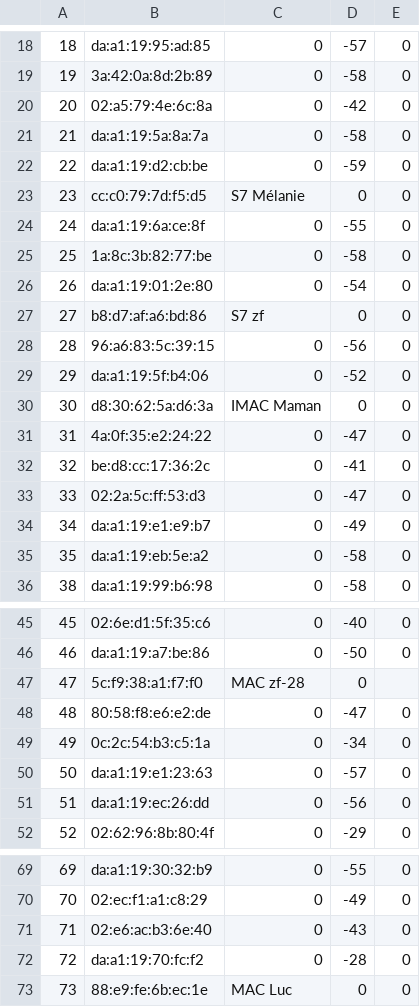
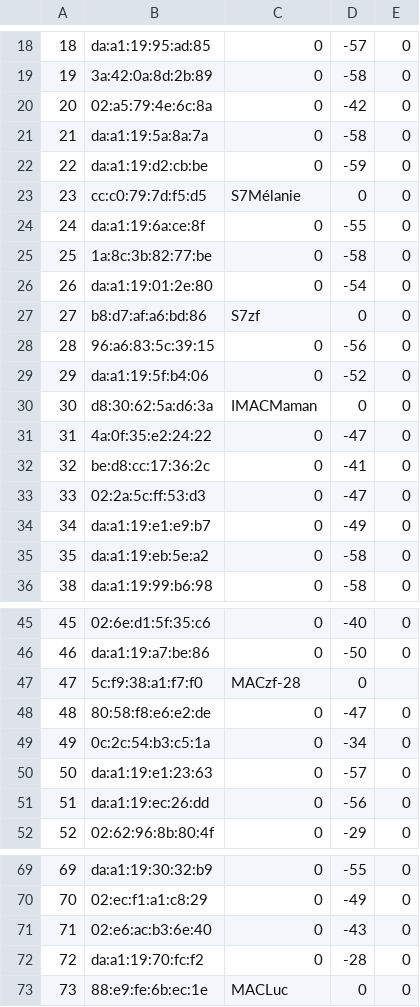
Before and after one commit to zuzu59/NodeMCU_Lua, a CSV file: WIFI_sniffer/tst_sniffer_wifi1.csv, drawn as a sheet; only a part is shown, gaps mark what is left out; the diff names each change by its address in the sheet, - before the commit and + after, or states it on an @@ line.

```diff
--- a/WIFI_sniffer/tst_sniffer_wifi1.csv
+++ b/WIFI_sniffer/tst_sniffer_wifi1.csv
-C23: S7 Mélanie
+C23: S7Mélanie
-C27: S7 zf
+C27: S7zf
-C30: IMAC Maman
+C30: IMACMaman
-C47: MAC zf-28
+C47: MACzf-28
-C73: MAC Luc
+C73: MACLuc
```
Also changed, not shown: 2 other files.
